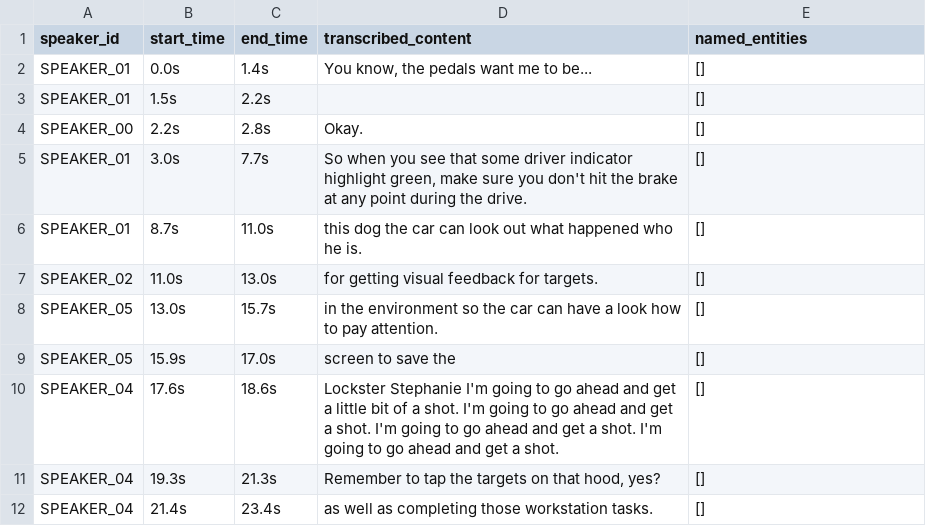
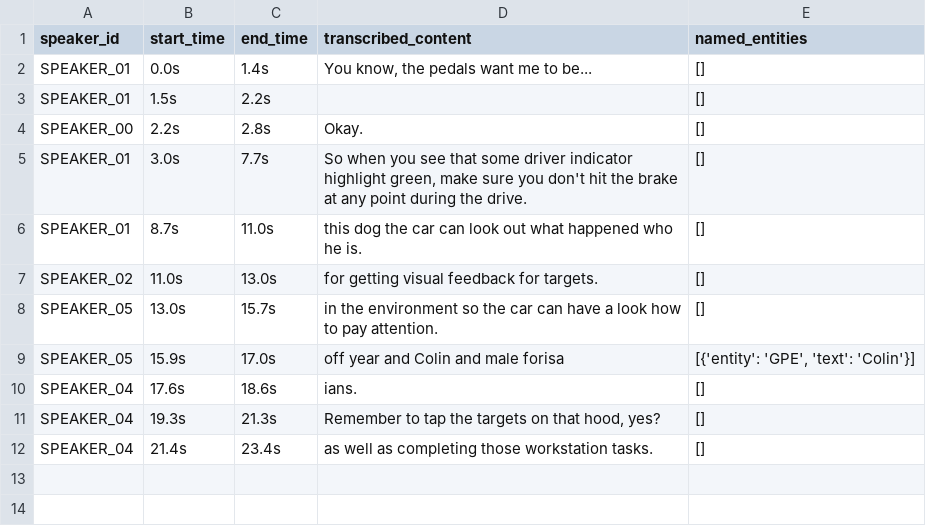
Before and after one commit to eskayML/interaction-driving-simulator-experiments, a CSV file: csv_outputs/30s triplab cutout.csv, drawn as a sheet.

```diff
--- a/csv_outputs/30s triplab cutout.csv
+++ b/csv_outputs/30s triplab cutout.csv
@@ -8,4 +8,4 @@ SPEAKER_02,11.0s,13.0s, for getting visual feedback for targets.,[]
 SPEAKER_05,13.0s,15.7s, in the environment so the car can have a look how to pay attention.,[]
-SPEAKER_05,15.9s,17.0s, screen to save the,[]
-SPEAKER_04,17.6s,18.6s, Lockster Stephanie I'm going to go ahead and get a little bit of a shot. I'm going to go ahead and get a shot. I'm going to go ahead and get a shot. I'm going to go ahead and get a shot.,[]
+SPEAKER_05,15.9s,17.0s, off year and Colin and male forisa,"[{'entity': 'GPE', 'text': 'Colin'}]"
+SPEAKER_04,17.6s,18.6s,ians.,[]
 SPEAKER_04,19.3s,21.3s," Remember to tap the targets on that hood, yes?",[]
```
Also changed, not shown: 3 other files.
